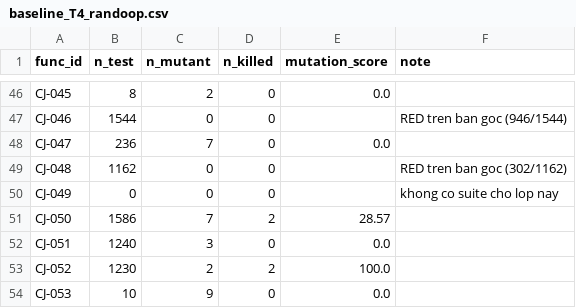
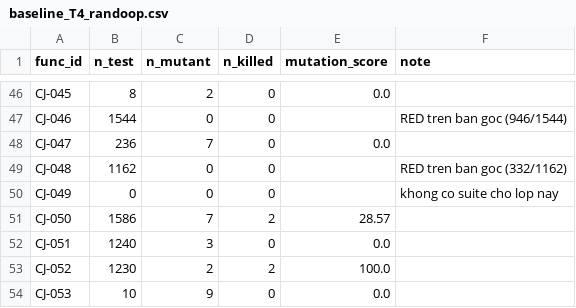
Before and after one commit to Nguyen-Tung-An/RT-SWT-nhom2, a CSV file: ms-analysis/results/baseline_T4_randoop.csv, drawn as a sheet; only a part is shown, gaps mark what is left out.

Commit message:
[POST-DEFENSE] Loi do luong thu SAU: lech JDK bien dich/chay -> EvoSuite 0/60 gia
Muc do nghiem trong cao nhat tu truoc den nay: neu tin con so do, bai bao se viet
'GPT vuot troi EvoSuite CO Y NGHIA THONG KE' (p=0.0051, rank-biserial=-1.000) — sai hoan
toan, va p-value dep lam no trong dang tin hon.

So that: EvoSuite giet 100% mutant o 3/4 ca dau do duoc (test=23 ms=100.0 (10/10),
test=53 ms=100.0 (20/20), test=54 ms=100.0 (7/7)).

BA TANG phai go lan luot, hai chan doan dau DUNG nhung khong du:
  1. Thieu JUnit vintage engine — EvoSuite/Randoop sinh test JUnit 4 (org.junit.Test),
     Platform Launcher chi co Jupiter thi phat hien 0 test, khong bao loi
  2. Thieu evosuite-standalone-runtime — test dung @RunWith(EvoRunner.class)
  3. LECH JDK: JUnitRunner + test bien dich bang javac mac dinh (JDK 17, class version 61)
     roi chay bang JDK 11 (doc toi 55) -> UnsupportedClassVersionError BEN TRONG tien
     trinh con; harness chi thay khong co dong RESULT va ghi '0 test chay'.

VA TOI CON SUA SOT: lan va dau chi sua cho bien dich RUNNER, quen rang TEST va MUTANT
van dung javac mac dinh. Phai chay lai lan nua moi lo ra.

Randoop 18/60 do truoc do cung sai vi cung ly do -> BO, dang do lai.

Ghi vao MEASUREMENT-PITFALLS.md muc B5.

```diff
--- a/ms-analysis/results/baseline_T4_randoop.csv
+++ b/ms-analysis/results/baseline_T4_randoop.csv
@@ -48,3 +48,3 @@ CJ-046,1544,0,0,,RED tren ban goc (946/1544)
 CJ-047,236,7,0,0.0,
-CJ-048,1162,0,0,,RED tren ban goc (302/1162)
+CJ-048,1162,0,0,,RED tren ban goc (332/1162)
 CJ-049,0,0,0,,khong co suite cho lop nay
```
Also changed, not shown: 26 other files.
